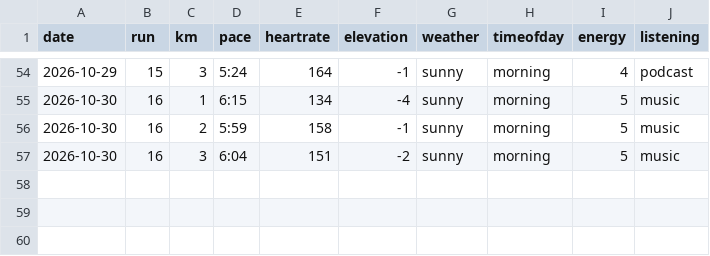
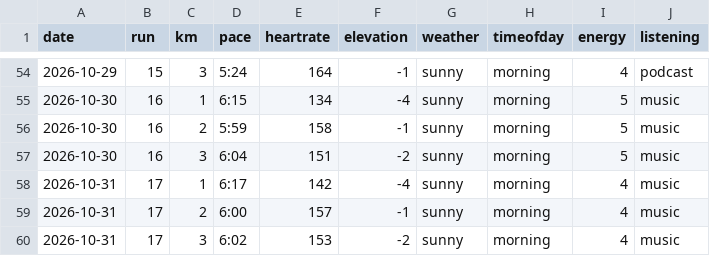
Before and after one commit to Efa1001/DearData100, a CSV file: data.csv, drawn as a sheet; only a part is shown, gaps mark what is left out; the diff names each change by its address in the sheet, - before the commit and + after, or states it on an @@ line.

```diff
--- a/data.csv
+++ b/data.csv
+row 58: 2026-10-31 | 17 | 1 | 6:17 | 142 | -4 | sunny | morning | 4 | music
+row 59: 2026-10-31 | 17 | 2 | 6:00 | 157 | -1 | sunny | morning | 4 | music
+row 60: 2026-10-31 | 17 | 3 | 6:02 | 153 | -2 | sunny | morning | 4 | music
```
Also changed, not shown: runSketch/data/data.csv, 1 other file.
